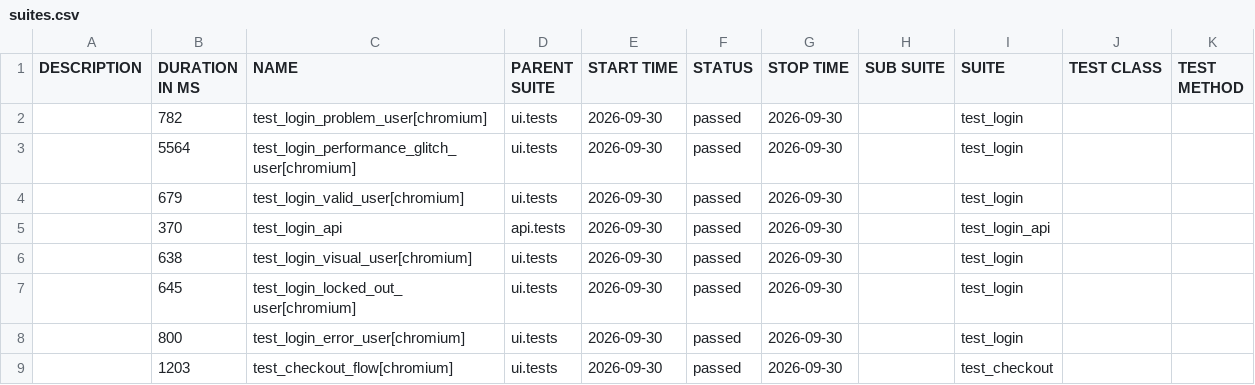
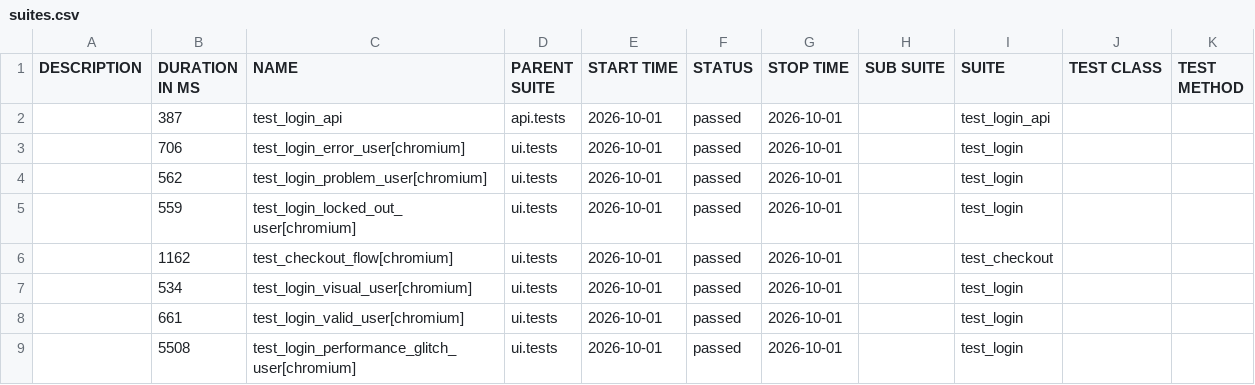
Before and after one commit to bichvt233/fv-automation-framework, a CSV file: data/suites.csv, drawn as a sheet.

```diff
--- a/data/suites.csv
+++ b/data/suites.csv
@@ -1,9 +1,9 @@
 "DESCRIPTION","DURATION IN MS","NAME","PARENT SUITE","START TIME","STATUS","STOP TIME","SUB SUITE","SUITE","TEST CLASS","TEST METHOD"
-"","782","test_login_problem_user[chromium]","ui.tests","2026-09-30","passed","2026-09-30","","test_login","",""
-"","5564","test_login_performance_glitch_user[chromium]","ui.tests","2026-09-30","passed","2026-09-30","","test_login","",""
-"","679","test_login_valid_user[chromium]","ui.tests","2026-09-30","passed","2026-09-30","","test_login","",""
-"","370","test_login_api","api.tests","2026-09-30","passed","2026-09-30","","test_login_api","",""
-"","638","test_login_visual_user[chromium]","ui.tests","2026-09-30","passed","2026-09-30","","test_login","",""
-"","645","test_login_locked_out_user[chromium]","ui.tests","2026-09-30","passed","2026-09-30","","test_login","",""
-"","800","test_login_error_user[chromium]","ui.tests","2026-09-30","passed","2026-09-30","","test_login","",""
-"","1203","test_checkout_flow[chromium]","ui.tests","2026-09-30","passed","2026-09-30","","test_checkout","",""
+"","387","test_login_api","api.tests","2026-10-01","passed","2026-10-01","","test_login_api","",""
+"","706","test_login_error_user[chromium]","ui.tests","2026-10-01","passed","2026-10-01","","test_login","",""
+"","562","test_login_problem_user[chromium]","ui.tests","2026-10-01","passed","2026-10-01","","test_login","",""
+"","559","test_login_locked_out_user[chromium]","ui.tests","2026-10-01","passed","2026-10-01","","test_login","",""
+"","1162","test_checkout_flow[chromium]","ui.tests","2026-10-01","passed","2026-10-01","","test_checkout","",""
+"","534","test_login_visual_user[chromium]","ui.tests","2026-10-01","passed","2026-10-01","","test_login","",""
+"","661","test_login_valid_user[chromium]","ui.tests","2026-10-01","passed","2026-10-01","","test_login","",""
+"","5508","test_login_performance_glitch_user[chromium]","ui.tests","2026-10-01","passed","2026-10-01","","test_login","",""
```
Also changed, not shown: 30 other files.
